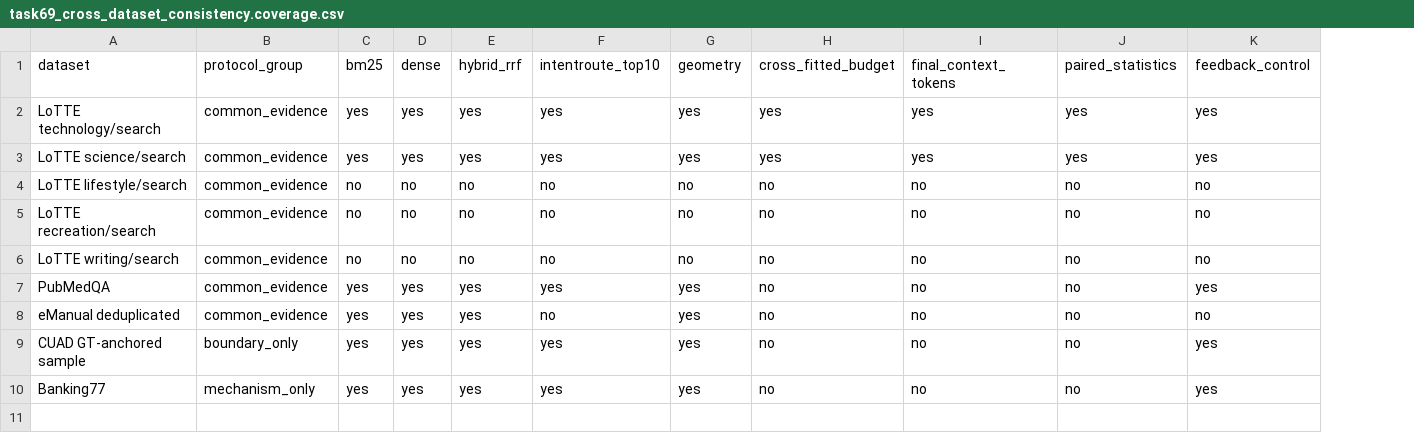
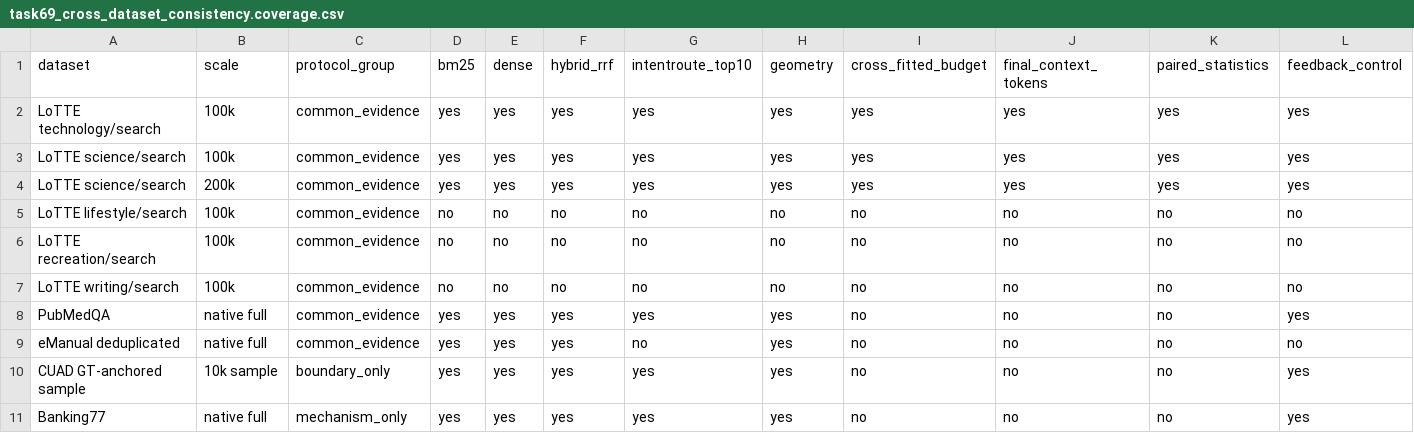
Before and after one commit to wolfhawkld/IntentWeight, a CSV file: paper/experiments/results/task69_cross_dataset_consistency.coverage.csv, drawn as a sheet; only a part is shown; addresses are those after the commit; rows hold the shown columns only; the diff names each change by its address in the sheet, - before the commit and + after, or states it on an @@ line.

```diff
--- a/paper/experiments/results/task69_cross_dataset_consistency.coverage.csv
+++ b/paper/experiments/results/task69_cross_dataset_consistency.coverage.csv
+column B (scale), row 2: 100k; rows 4-11: 200k | 100k | 100k | 100k | native full | native full | 10k sample | native full
+row 3: LoTTE science/search | 100k | common_evidence | yes | yes | yes | yes | yes | yes | yes | yes | yes
```
Also changed, not shown: paper/experiments/results/task69_cross_dataset_consistency.inventory.csv, paper/experiments/results/task69_cross_dataset_consistency.missing.csv, 29 other files.
